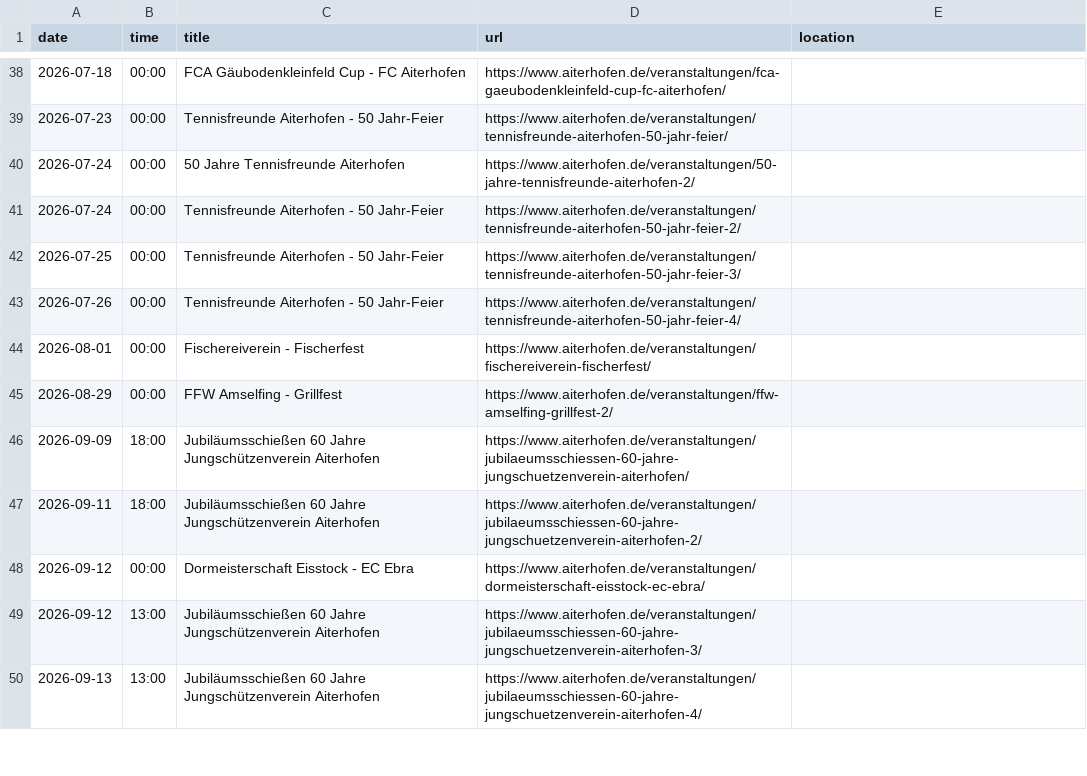
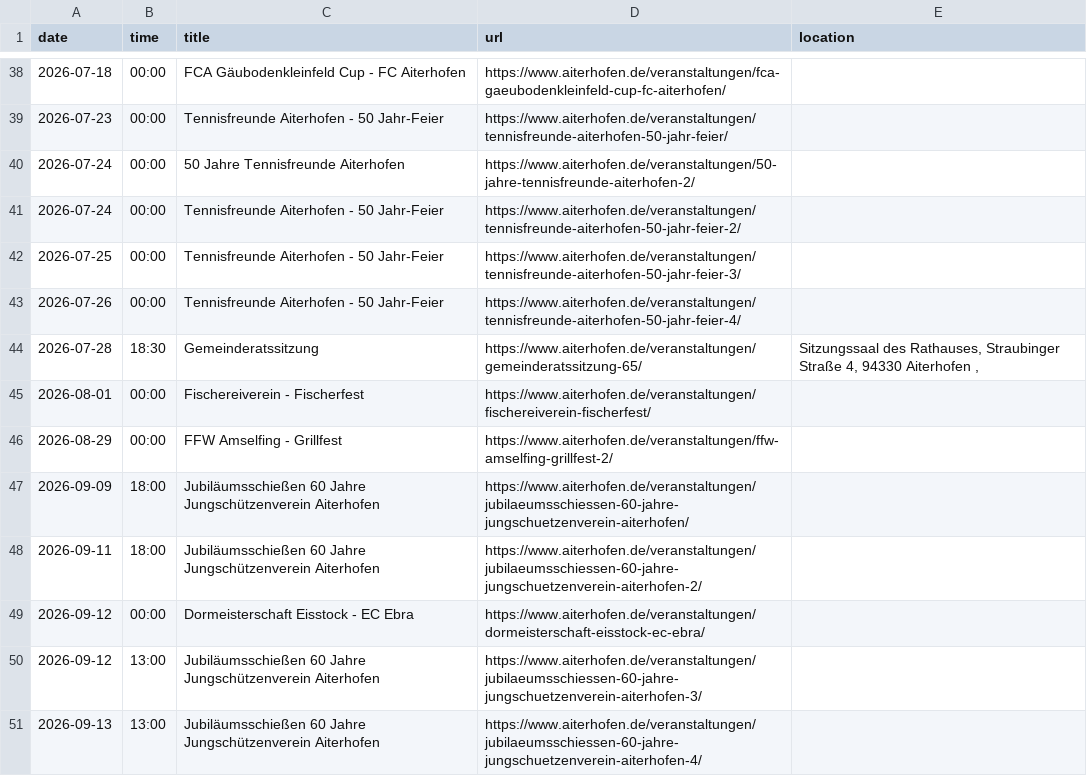
Before and after one commit to Praschinator/event_calander_extracter, a CSV file: events_aiterhofen.csv, drawn as a sheet; only a part is shown, gaps mark what is left out.

```diff
--- a/events_aiterhofen.csv
+++ b/events_aiterhofen.csv
@@ -43,2 +43,3 @@ date,time,title,url,location
 2026-07-26,00:00,Tennisfreunde Aiterhofen - 50 Jahr-Feier,https://www.aiterhofen.de/veranstaltungen/tennisfreunde-aiterhofen-50-jahr-feier-4/,
+2026-07-28,18:30,Gemeinderatssitzung,https://www.aiterhofen.de/veranstaltungen/gemeinderatssitzung-65/,"Sitzungssaal des Rathauses, Straubinger Straße 4, 94330 Aiterhofen ,"
 2026-08-01,00:00,Fischereiverein - Fischerfest,https://www.aiterhofen.de/veranstaltungen/fischereiverein-fischerfest/,
```
Also changed, not shown: 1 other file.
